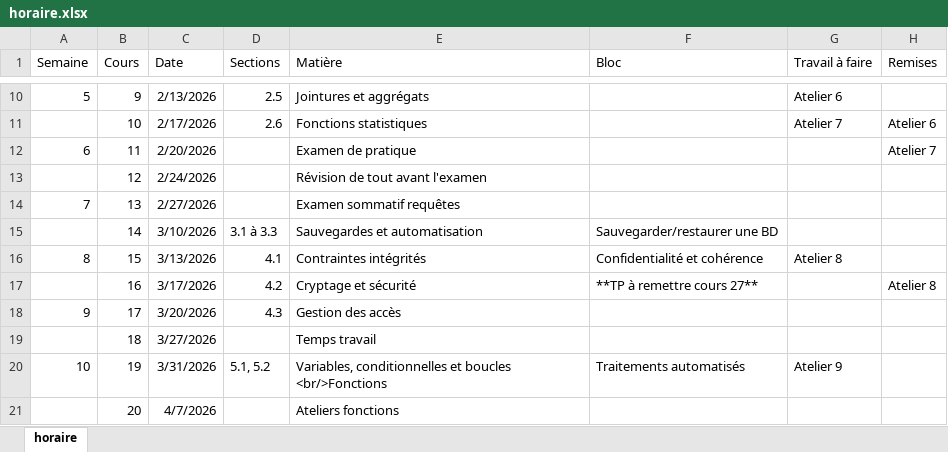
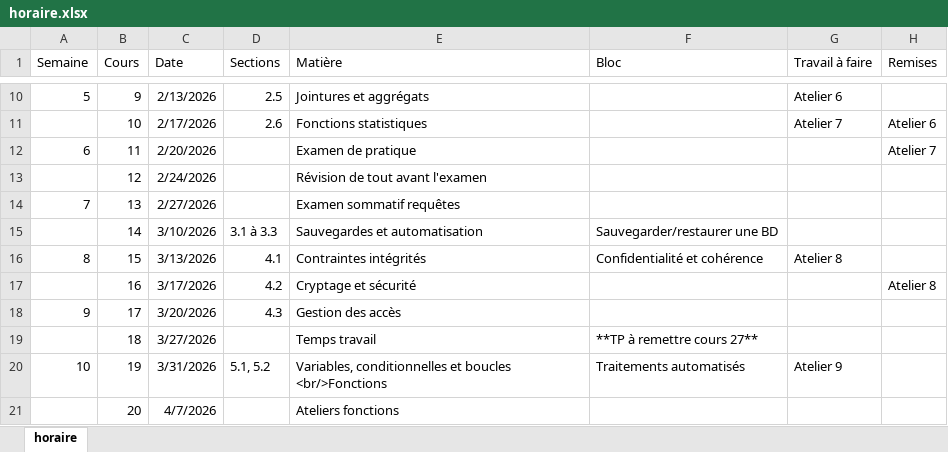
Before and after one commit to cegepvictoetienne/bd1, an Excel workbook: template/horaire.xlsx, sheet horaire, drawn as a sheet; only a part is shown, gaps mark what is left out; values as stored, in another font and other column widths than the file's, no borders; the diff names each change by its address in the sheet, - before the commit and + after, or states it on an @@ line.

```diff
--- a/template/horaire.xlsx (sheet horaire)
+++ b/template/horaire.xlsx (sheet horaire)
-F17 (Bloc): **TP à remettre cours 27**
+F17 (Bloc): (empty)
-F19 (Bloc): (empty)
+F19 (Bloc): **TP à remettre cours 27**
```
Also changed, not shown: 1 other file.
